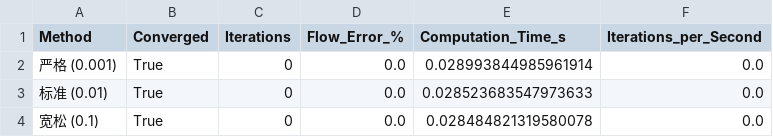
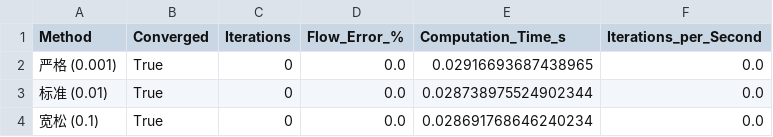
Before and after one commit to leixiaohui-1974/HydroClaude, a CSV file: examples/example_01_canal_flow/results/tables/08_optimized_comparison_v2.csv, drawn as a sheet.

```diff
--- a/examples/example_01_canal_flow/results/tables/08_optimized_comparison_v2.csv
+++ b/examples/example_01_canal_flow/results/tables/08_optimized_comparison_v2.csv
@@ -1,4 +1,4 @@
 Method,Converged,Iterations,Flow_Error_%,Computation_Time_s,Iterations_per_Second
-严格 (0.001),True,0,0.0,0.028993844985961914,0.0
-标准 (0.01),True,0,0.0,0.028523683547973633,0.0
-宽松 (0.1),True,0,0.0,0.028484821319580078,0.0
+严格 (0.001),True,0,0.0,0.02916693687438965,0.0
+标准 (0.01),True,0,0.0,0.028738975524902344,0.0
+宽松 (0.1),True,0,0.0,0.028691768646240234,0.0
```
Also changed, not shown: examples/example_01_canal_flow/results/tables/02_methods_comparison_results.csv, examples/example_01_canal_flow/scripts/tables/08_optimized_comparison_v2_refactored.csv, 25 other files.
